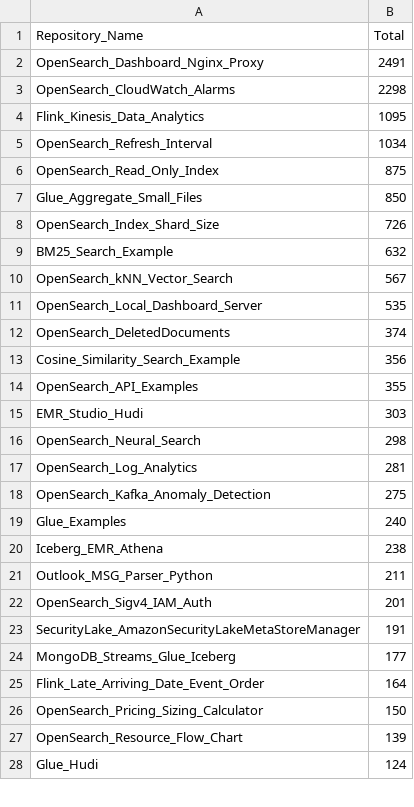
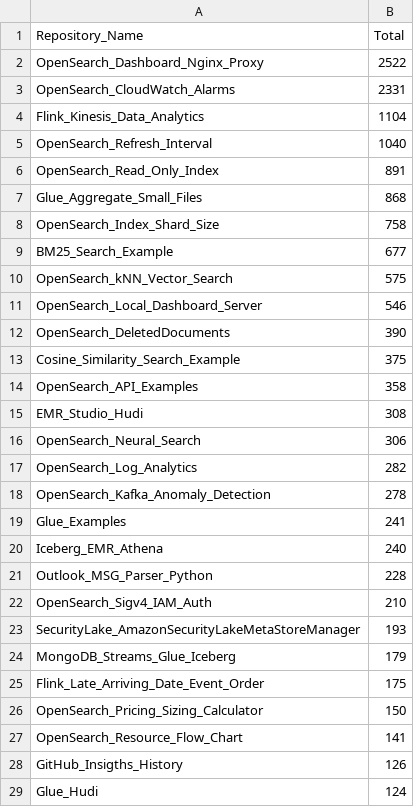
Before and after one commit to ev2900/GitHub_Insigths_History, a CSV file: Metric_Collection/Aggregated_Metric_Data/agg_unique_visits.csv, drawn as a sheet; only a part is shown; the diff covers the shown part only.

```diff
--- a/Metric_Collection/Aggregated_Metric_Data/agg_unique_visits.csv
+++ b/Metric_Collection/Aggregated_Metric_Data/agg_unique_visits.csv
@@ -1,28 +1,29 @@
 Repository_Name,Total
-OpenSearch_Dashboard_Nginx_Proxy,2491
-OpenSearch_CloudWatch_Alarms,2298
-Flink_Kinesis_Data_Analytics,1095
-OpenSearch_Refresh_Interval,1034
-OpenSearch_Read_Only_Index,875
-Glue_Aggregate_Small_Files,850
-OpenSearch_Index_Shard_Size,726
-BM25_Search_Example,632
-OpenSearch_kNN_Vector_Search,567
-OpenSearch_Local_Dashboard_Server,535
-OpenSearch_DeletedDocuments,374
-Cosine_Similarity_Search_Example,356
-OpenSearch_API_Examples,355
-EMR_Studio_Hudi,303
-OpenSearch_Neural_Search,298
-OpenSearch_Log_Analytics,281
-OpenSearch_Kafka_Anomaly_Detection,275
-Glue_Examples,240
-Iceberg_EMR_Athena,238
-Outlook_MSG_Parser_Python,211
-OpenSearch_Sigv4_IAM_Auth,201
-SecurityLake_AmazonSecurityLakeMetaStoreManager,191
-MongoDB_Streams_Glue_Iceberg,177
-Flink_Late_Arriving_Date_Event_Order,164
+OpenSearch_Dashboard_Nginx_Proxy,2522
+OpenSearch_CloudWatch_Alarms,2331
+Flink_Kinesis_Data_Analytics,1104
+OpenSearch_Refresh_Interval,1040
+OpenSearch_Read_Only_Index,891
+Glue_Aggregate_Small_Files,868
+OpenSearch_Index_Shard_Size,758
+BM25_Search_Example,677
+OpenSearch_kNN_Vector_Search,575
+OpenSearch_Local_Dashboard_Server,546
+OpenSearch_DeletedDocuments,390
+Cosine_Similarity_Search_Example,375
+OpenSearch_API_Examples,358
+EMR_Studio_Hudi,308
+OpenSearch_Neural_Search,306
+OpenSearch_Log_Analytics,282
+OpenSearch_Kafka_Anomaly_Detection,278
+Glue_Examples,241
+Iceberg_EMR_Athena,240
+Outlook_MSG_Parser_Python,228
+OpenSearch_Sigv4_IAM_Auth,210
+SecurityLake_AmazonSecurityLakeMetaStoreManager,193
+MongoDB_Streams_Glue_Iceberg,179
+Flink_Late_Arriving_Date_Event_Order,175
 OpenSearch_Pricing_Sizing_Calculator,150
-OpenSearch_Resource_Flow_Chart,139
+OpenSearch_Resource_Flow_Chart,141
+GitHub_Insigths_History,126
 Glue_Hudi,124
```
Also changed, not shown: 2 added rows, 3 removed rows and 6 edited cells elsewhere in this file, Metric_Collection/Aggregated_Metric_Data/agg_views.csv, Metric_Collection/Metric_Data/unique_visits.csv, 2 other files.
